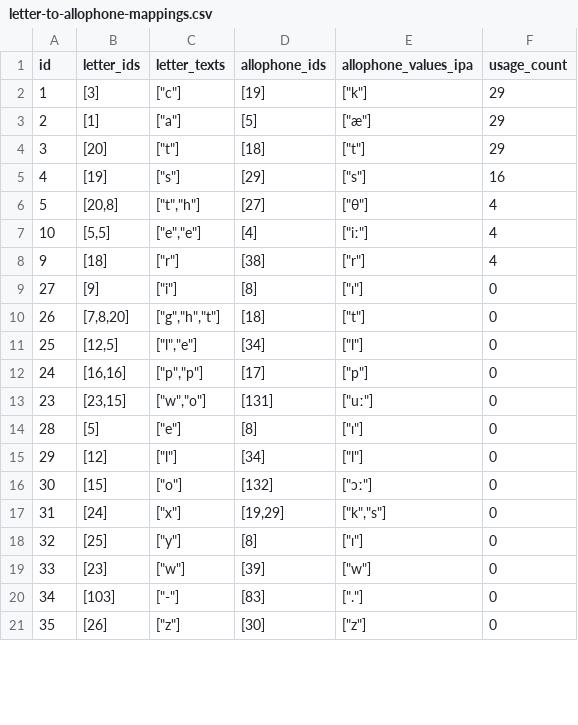
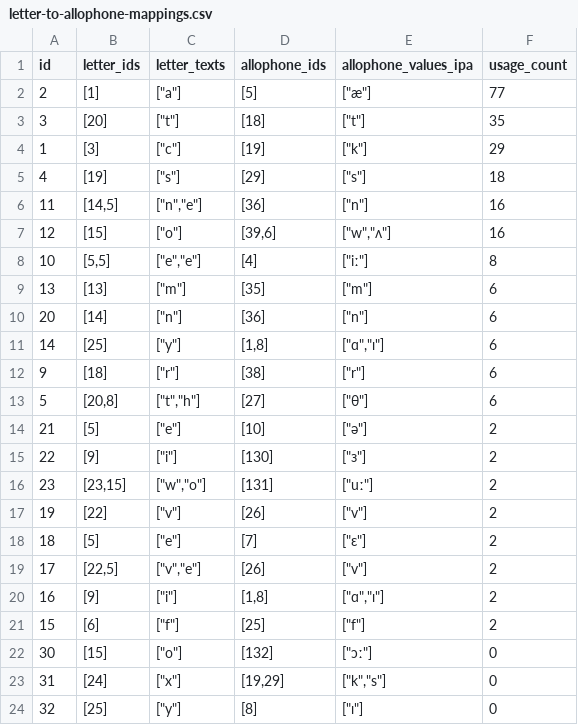
Before and after one commit to elimu-ai/webapp, a CSV file: src/main/resources/db/content_TEST/eng/letter-to-allophone-mappings.csv, drawn as a sheet; only a part is shown; the shorter side is filled out with more unchanged rows; the diff covers the shown part only.

```diff
--- a/src/main/resources/db/content_TEST/eng/letter-to-allophone-mappings.csv
+++ b/src/main/resources/db/content_TEST/eng/letter-to-allophone-mappings.csv
@@ -1,16 +1,22 @@
 id,letter_ids,letter_texts,allophone_ids,allophone_values_ipa,usage_count
+2,[1],"[""a""]",[5],"[""æ""]",77
+3,[20],"[""t""]",[18],"[""t""]",35
 1,[3],"[""c""]",[19],"[""k""]",29
-2,[1],"[""a""]",[5],"[""æ""]",29
-3,[20],"[""t""]",[18],"[""t""]",29
-4,[19],"[""s""]",[29],"[""s""]",16
-5,"[20,8]","[""t"",""h""]",[27],"[""θ""]",4
-10,"[5,5]","[""e"",""e""]",[4],"[""iː""]",4
-9,[18],"[""r""]",[38],"[""r""]",4
-27,[9],"[""i""]",[8],"[""ɪ""]",0
-26,"[7,8,20]","[""g"",""h"",""t""]",[18],"[""t""]",0
-25,"[12,5]","[""l"",""e""]",[34],"[""l""]",0
-24,"[16,16]","[""p"",""p""]",[17],"[""p""]",0
-23,"[23,15]","[""w"",""o""]",[131],"[""uː""]",0
-28,[5],"[""e""]",[8],"[""ɪ""]",0
-29,[12],"[""l""]",[34],"[""l""]",0
+4,[19],"[""s""]",[29],"[""s""]",18
+11,"[14,5]","[""n"",""e""]",[36],"[""n""]",16
+12,[15],"[""o""]","[39,6]","[""w"",""ʌ""]",16
+10,"[5,5]","[""e"",""e""]",[4],"[""iː""]",8
+13,[13],"[""m""]",[35],"[""m""]",6
+20,[14],"[""n""]",[36],"[""n""]",6
+14,[25],"[""y""]","[1,8]","[""ɑ"",""ɪ""]",6
+9,[18],"[""r""]",[38],"[""r""]",6
+5,"[20,8]","[""t"",""h""]",[27],"[""θ""]",6
+21,[5],"[""e""]",[10],"[""ə""]",2
+22,[9],"[""i""]",[130],"[""ɜ""]",2
+23,"[23,15]","[""w"",""o""]",[131],"[""uː""]",2
+19,[22],"[""v""]",[26],"[""v""]",2
+18,[5],"[""e""]",[7],"[""ɛ""]",2
+17,"[22,5]","[""v"",""e""]",[26],"[""v""]",2
+16,[9],"[""i""]","[1,8]","[""ɑ"",""ɪ""]",2
+15,[6],"[""f""]",[25],"[""f""]",2
 30,[15],"[""o""]",[132],"[""ɔː""]",0
```
Also changed, not shown: 11 removed rows and 3 edited cells elsewhere in this file, src/main/resources/db/content_TEST/eng/allophones.csv, src/main/resources/db/content_TEST/eng/letters.csv, 3 other files.
